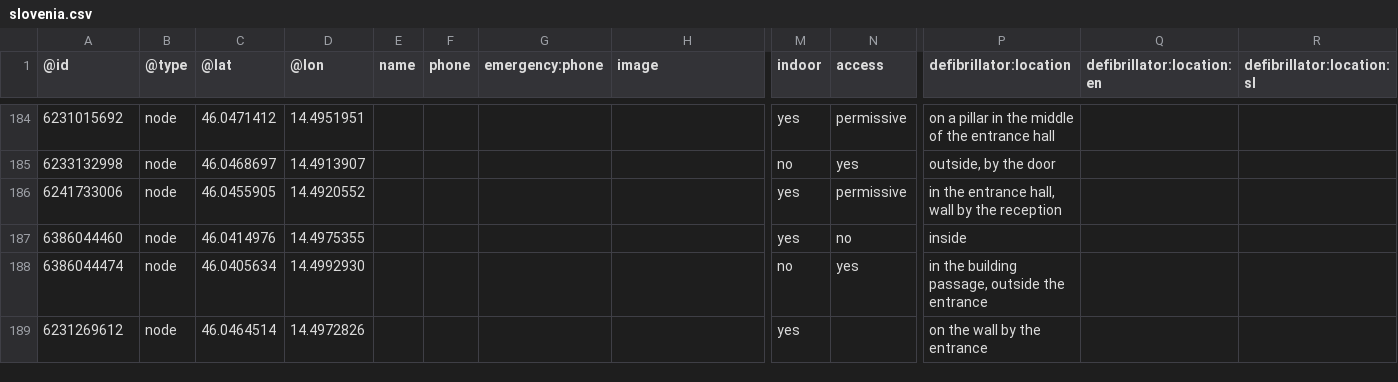
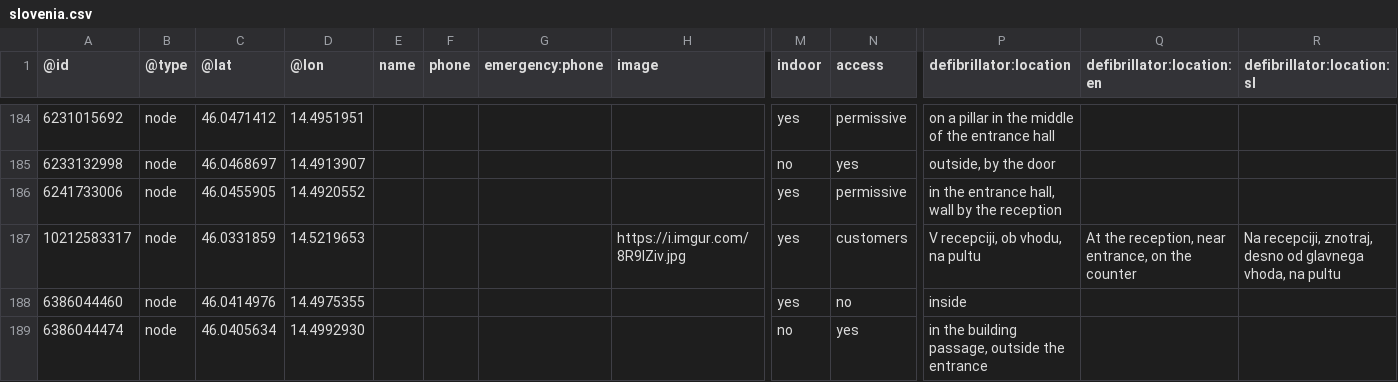
Before and after one commit to sledilnik/aed-data, a CSV file: sources/openstreetmap.org/slovenia.csv, drawn as a sheet; only a part is shown, gaps mark what is left out; the shorter side is filled out with more unchanged rows; rows hold the shown columns only; the diff names each change by its address in the sheet, - before the commit and + after, or states it on an @@ line.

```diff
--- a/sources/openstreetmap.org/slovenia.csv
+++ b/sources/openstreetmap.org/slovenia.csv
+row 187: 10212583317 | node | 46.0331859 | 14.5219653 |  |  |  | https://i.imgur.com/8R9IZiv.jpg | yes | customers | V recepciji, ob vhodu, na pultu | At the reception, near entrance, on the counter | Na recepciji, znotraj, desno od glavnega vhoda, na pultu
```
